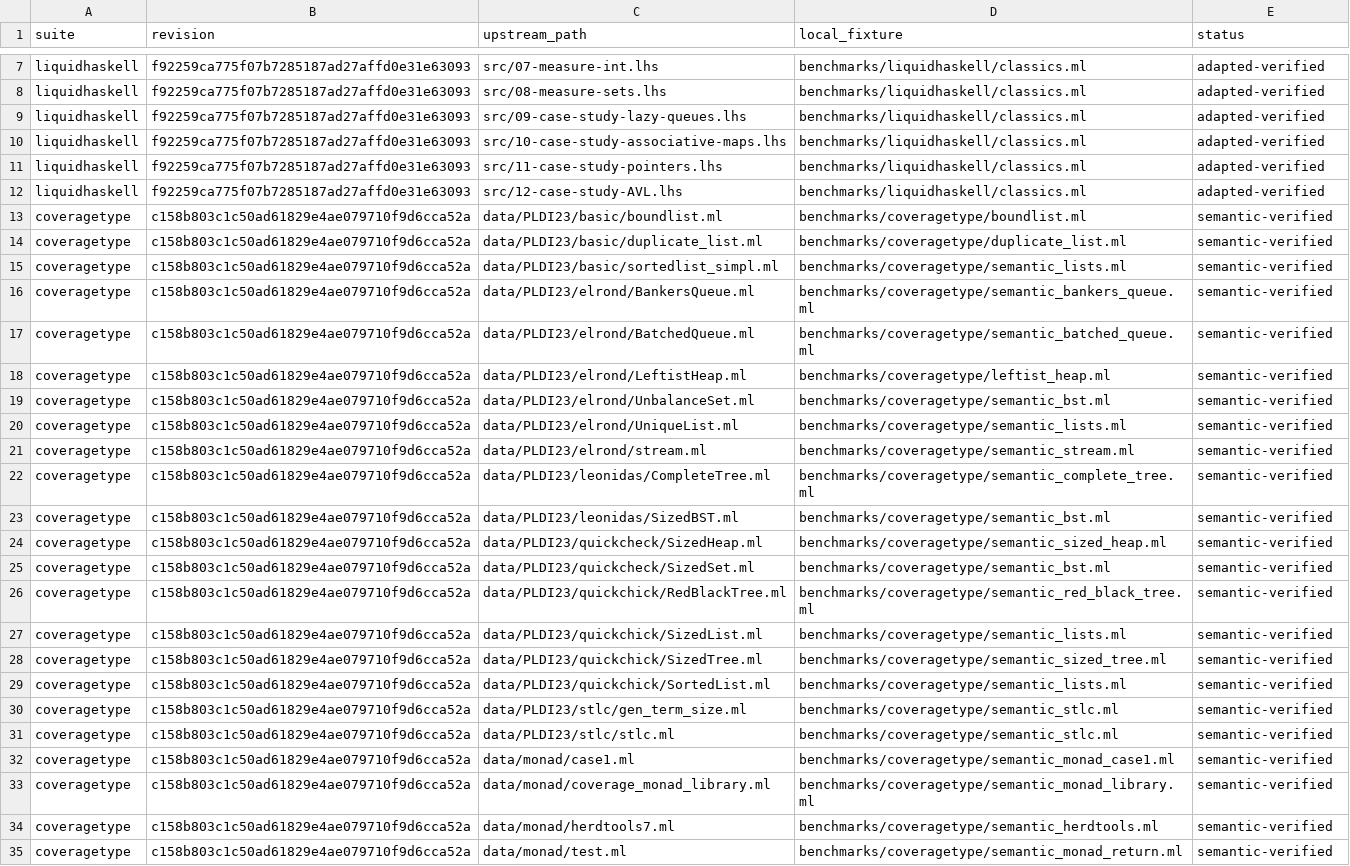
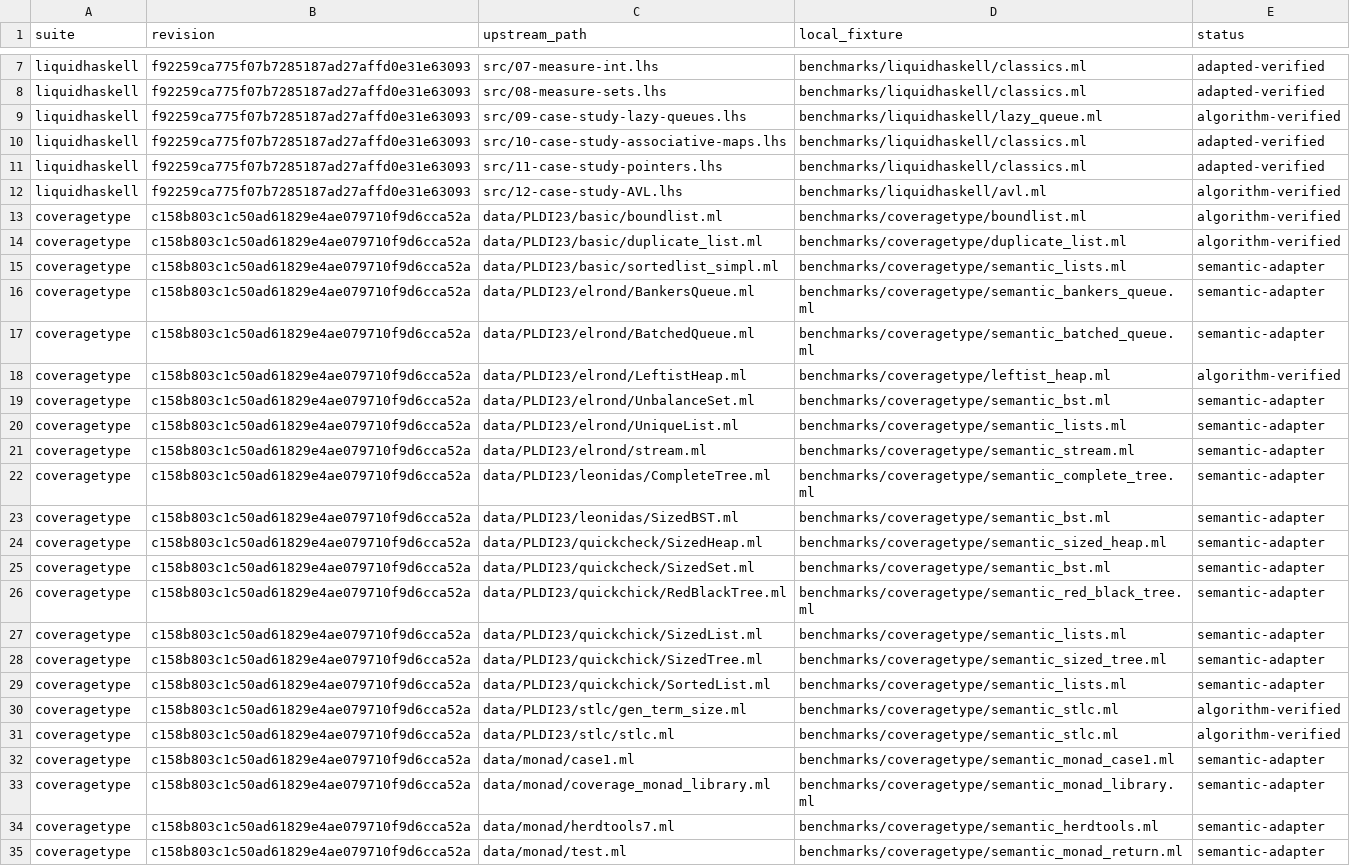
Before and after one commit to zhezhouzz/refinedOCaml, a TSV file: benchmarks/manifest.tsv, drawn as a sheet; only a part is shown, gaps mark what is left out; the diff covers the shown part only; the diff names each change by its address in the sheet, - before the commit and + after, or states it on an @@ line.

```diff
--- a/benchmarks/manifest.tsv
+++ b/benchmarks/manifest.tsv
-D9 (local_fixture): benchmarks/liquidhaskell/classics.ml
+D9 (local_fixture): benchmarks/liquidhaskell/lazy_queue.ml
-E9 (status): adapted-verified
+E9 (status): algorithm-verified
-D12 (local_fixture): benchmarks/liquidhaskell/classics.ml
+D12 (local_fixture): benchmarks/liquidhaskell/avl.ml
-E12 (status): adapted-verified
+E12 (status): algorithm-verified
-E13:E14 (status): semantic-verified
+E13:E14 (status): algorithm-verified
-E15:E17 (status): semantic-verified
+E15:E17 (status): semantic-adapter
-E18 (status): semantic-verified
+E18 (status): algorithm-verified
-E19:E29 (status): semantic-verified
+E19:E29 (status): semantic-adapter
-E30:E31 (status): semantic-verified
+E30:E31 (status): algorithm-verified
-E32:E35 (status): semantic-verified
+E32:E35 (status): semantic-adapter
```
Also changed, not shown: 6 edited cells elsewhere in this file, 16 other files.
